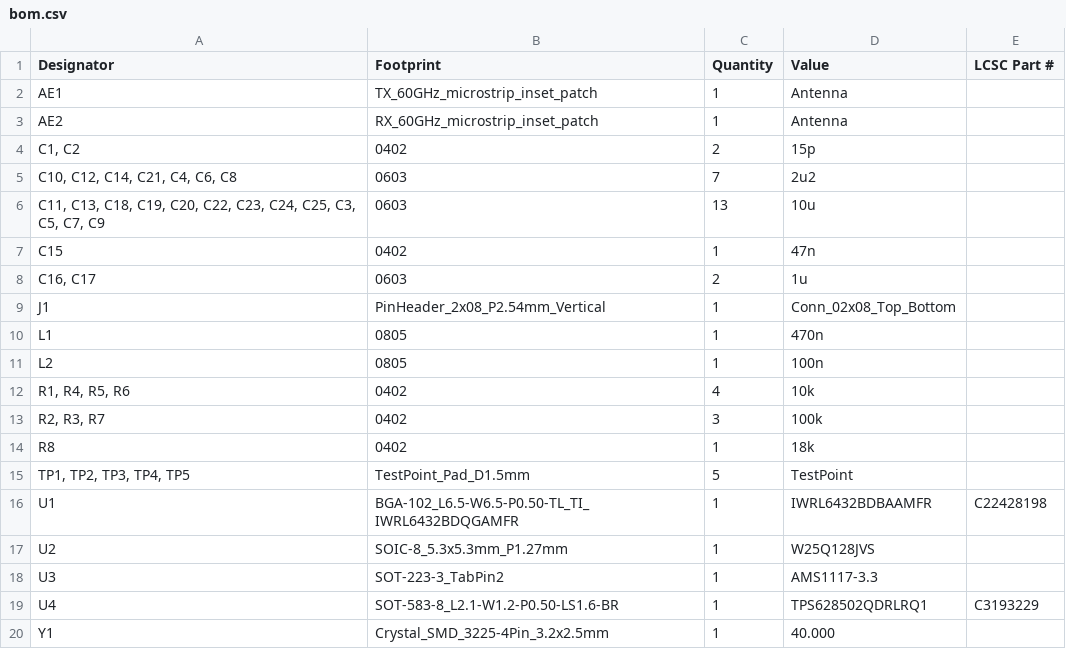
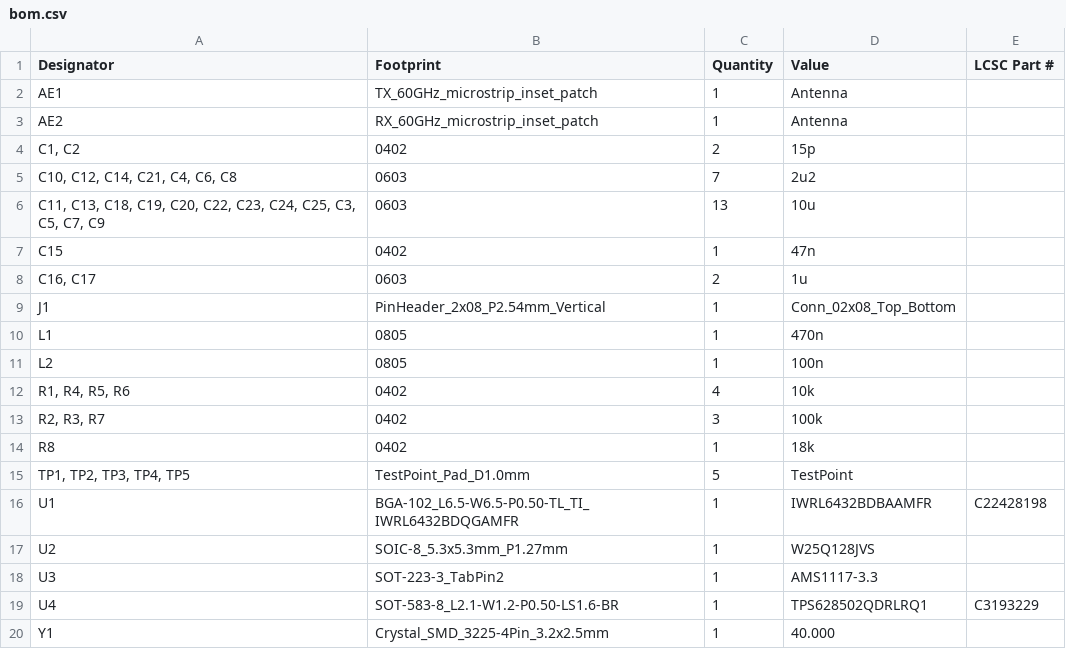
Before and after one commit to Keyaan-07/mmWave, a CSV file: mmWave_hardware/production/bom.csv, drawn as a sheet.

```diff
--- a/mmWave_hardware/production/bom.csv
+++ b/mmWave_hardware/production/bom.csv
@@ -14,3 +14,3 @@ L2,0805,1,100n,
 R8,0402,1,18k,
-"TP1, TP2, TP3, TP4, TP5",TestPoint_Pad_D1.5mm,5,TestPoint,
+"TP1, TP2, TP3, TP4, TP5",TestPoint_Pad_D1.0mm,5,TestPoint,
 U1,BGA-102_L6.5-W6.5-P0.50-TL_TI_IWRL6432BDQGAMFR,1,IWRL6432BDBAAMFR,C22428198
```
Also changed, not shown: mmWave_hardware/production/positions.csv, 18 other files.
